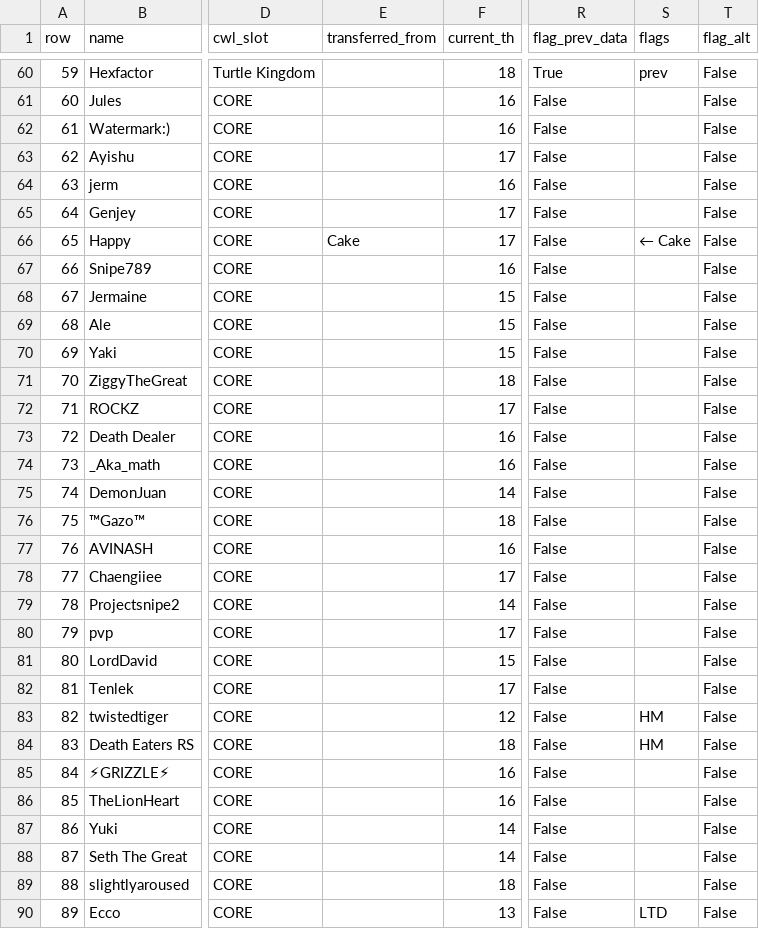
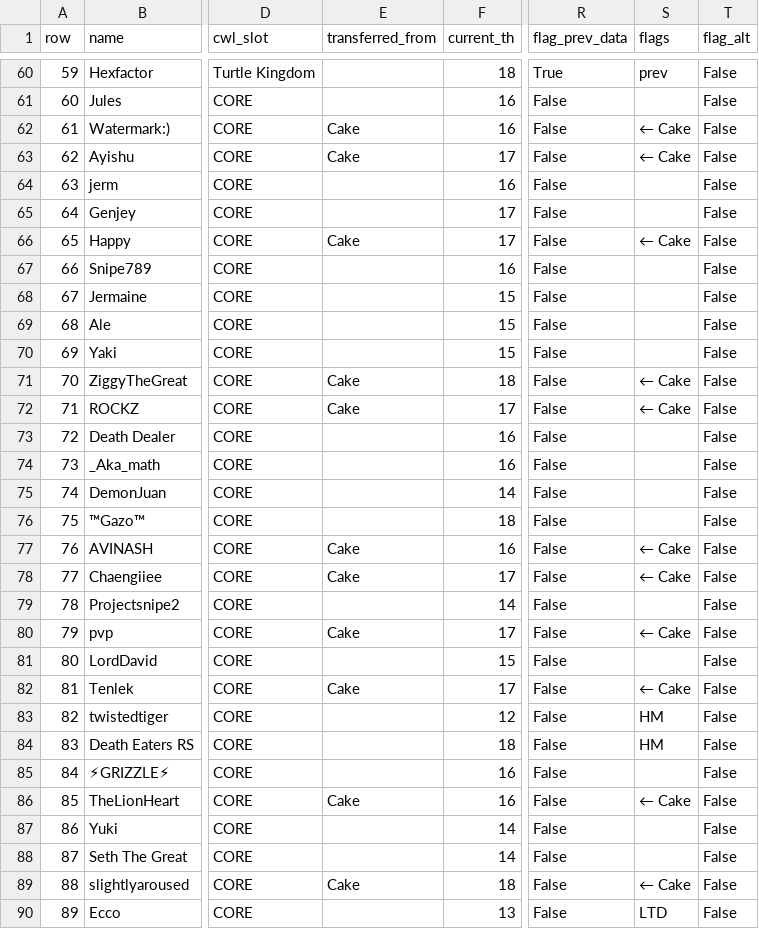
Before and after one commit to imwakii/Frosted-Family, a CSV file: frosted_cwl_members.csv, drawn as a sheet; only a part is shown, gaps mark what is left out; the diff names each change by its address in the sheet, - before the commit and + after, or states it on an @@ line.

```diff
--- a/frosted_cwl_members.csv
+++ b/frosted_cwl_members.csv
-E62:E63 (transferred_from): (empty)
+E62:E63 (transferred_from): Cake
-S62:S63 (flags): (empty)
+S62:S63 (flags): ← Cake
-E71:E72 (transferred_from): (empty)
+E71:E72 (transferred_from): Cake
-S71:S72 (flags): (empty)
+S71:S72 (flags): ← Cake
-E77:E78 (transferred_from): (empty)
+E77:E78 (transferred_from): Cake
-S77:S78 (flags): (empty)
+S77:S78 (flags): ← Cake
-E80 (transferred_from): (empty)
+E80 (transferred_from): Cake
-S80 (flags): (empty)
+S80 (flags): ← Cake
-E82 (transferred_from): (empty)
+E82 (transferred_from): Cake
-S82 (flags): (empty)
+S82 (flags): ← Cake
-E86 (transferred_from): (empty)
+E86 (transferred_from): Cake
-S86 (flags): (empty)
+S86 (flags): ← Cake
-E89 (transferred_from): (empty)
+E89 (transferred_from): Cake
-S89 (flags): (empty)
+S89 (flags): ← Cake
```
Also changed, not shown: 1 other file.
